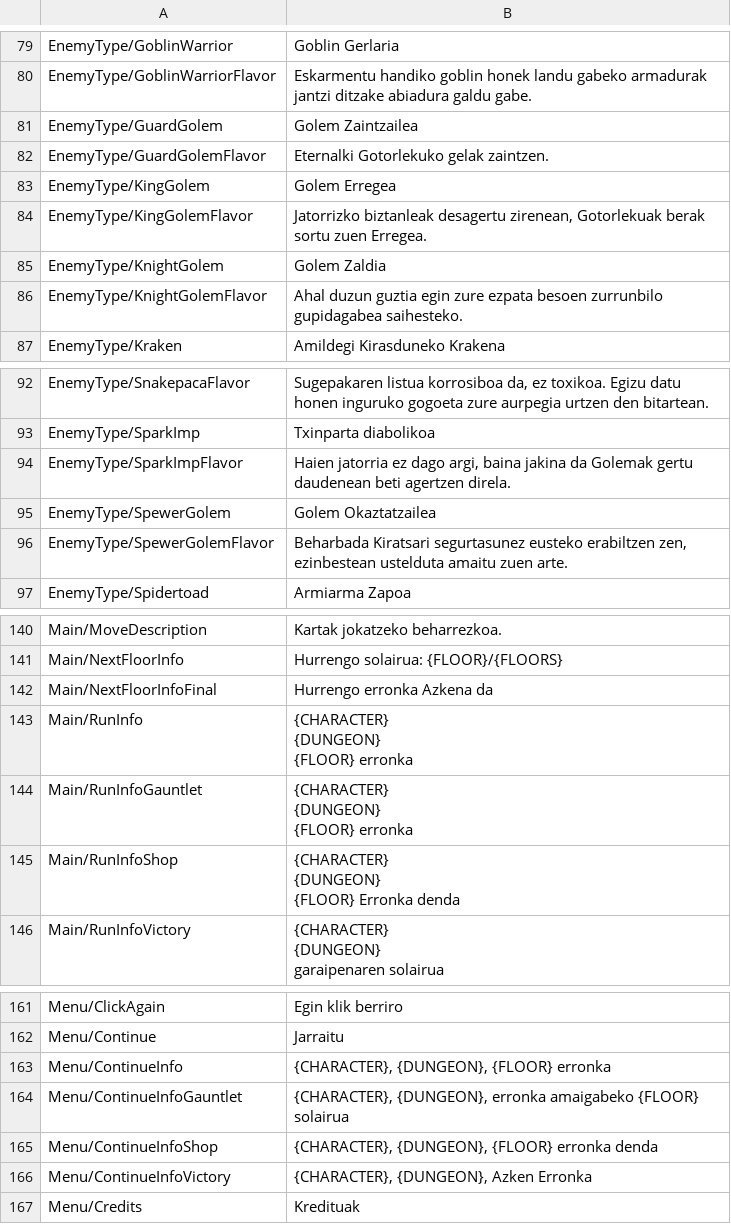
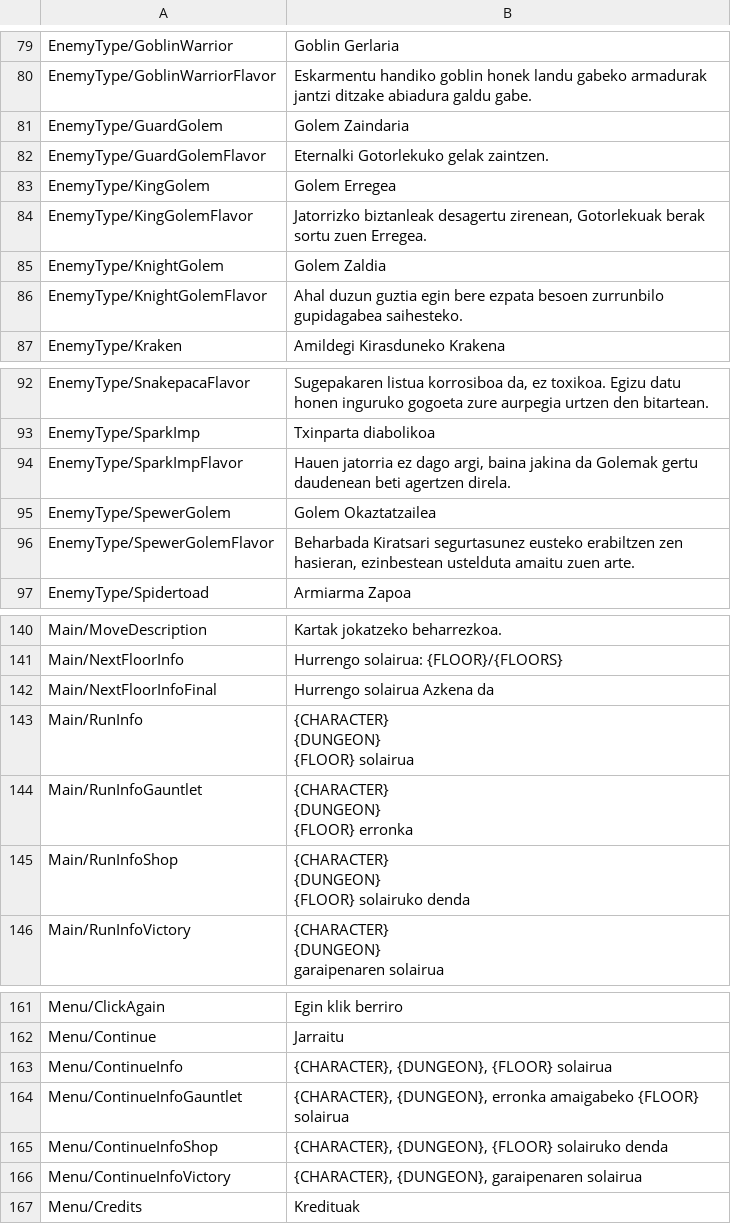
Before and after one commit to ekintaekin/itzulpenak, a CSV file: Pawnbarian/Basque.csv, drawn as a sheet; only a part is shown, gaps mark what is left out; ↵ is a line break in a cell; the diff covers the shown part only; the diff names each change by its address in the sheet, - before the commit and + after, or states it on an @@ line.

Commit message:
Add files via upload

```diff
--- a/Pawnbarian/Basque.csv
+++ b/Pawnbarian/Basque.csv
-B81: Golem Zaintzailea
+B81: Golem Zaindaria
-B86: …guztia egin zure ezpata besoen…
+B86: …guztia egin bere ezpata besoen…
-B94: Haien jatorria ez…
+B94: Hauen jatorria ez…
-B96: …eusteko erabiltzen zen, ezinbestean ustelduta…
+B96: …eusteko erabiltzen zen hasieran, ezinbestean ustelduta…
-B142: Hurrengo erronka Azkena da
+B142: Hurrengo solairua Azkena da
-B143: {CHARACTER} ↵ {DUNGEON} ↵ {FLOOR} erronka
+B143: {CHARACTER} ↵ {DUNGEON} ↵ {FLOOR} solairua
-B145: {CHARACTER} ↵ {DUNGEON} ↵ {FLOOR} Erronka denda
+B145: {CHARACTER} ↵ {DUNGEON} ↵ {FLOOR} solairuko denda
-B163: {CHARACTER}, {DUNGEON}, {FLOOR} erronka
+B163: {CHARACTER}, {DUNGEON}, {FLOOR} solairua
-B165: …{DUNGEON}, {FLOOR} erronka denda
+B165: …{DUNGEON}, {FLOOR} solairuko denda
-B166: {CHARACTER}, {DUNGEON}, Azken Erronka
+B166: {CHARACTER}, {DUNGEON}, garaipenaren solairua
```
Also changed, not shown: 10 edited cells elsewhere in this file.
